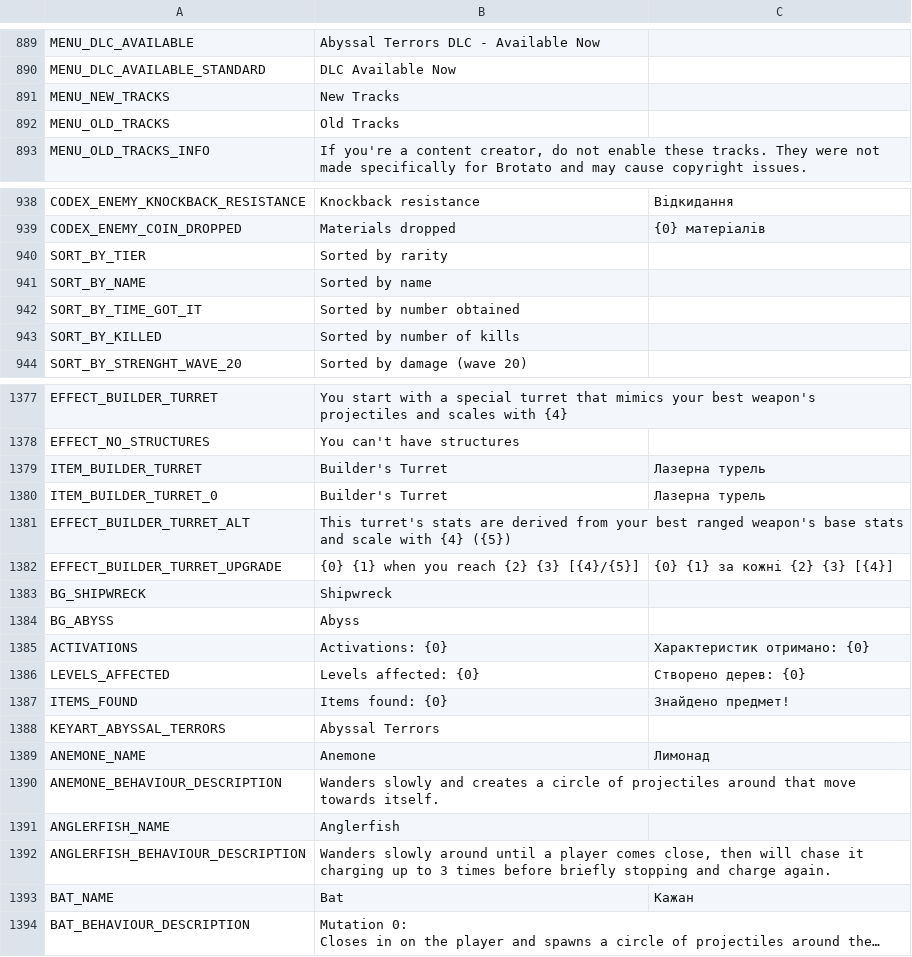
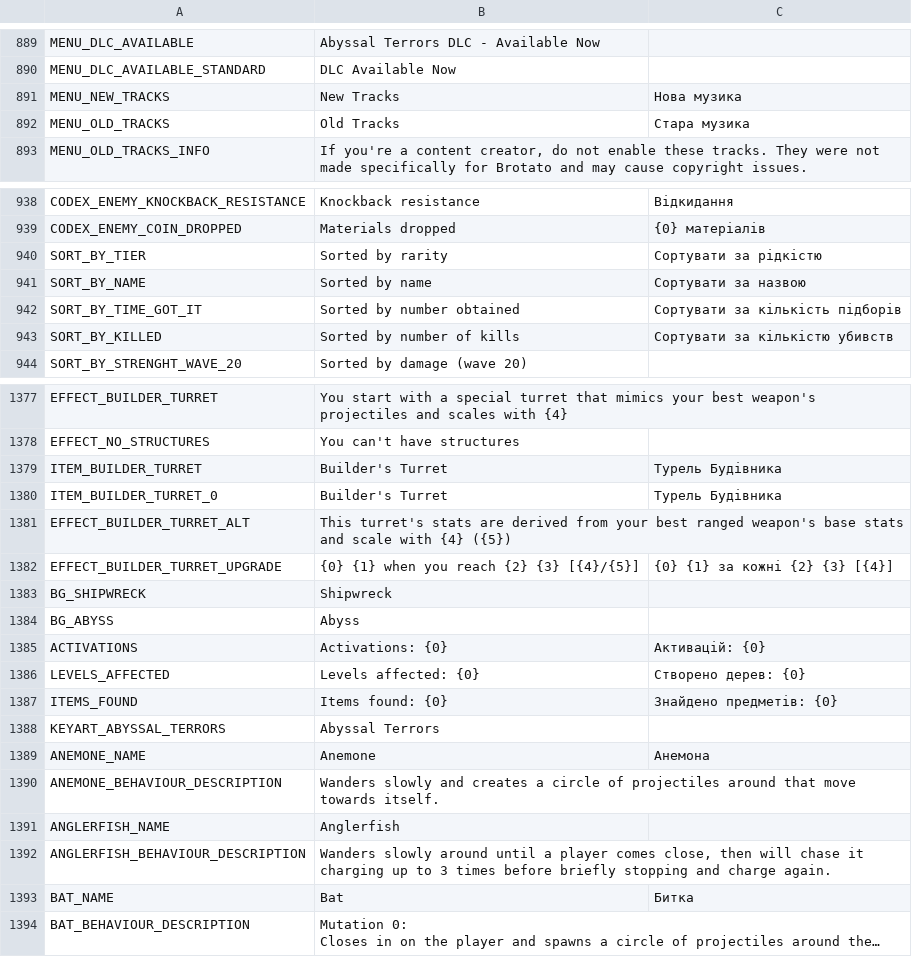
Before and after one commit to Damglador/Brotato-UA, a CSV file: translations/translations.csv, drawn as a sheet; only a part is shown, gaps mark what is left out; long unchanged cells end in …; the diff covers the shown part only; the diff names each change by its address in the sheet, - before the commit and + after, or states it on an @@ line.

```diff
--- a/translations/translations.csv
+++ b/translations/translations.csv
-C891: (empty)
+C891: Нова музика
-C892: (empty)
+C892: Стара музика
-C940: (empty)
+C940: Сортувати за рідкістю
-C941: (empty)
+C941: Сортувати за назвою
-C942: (empty)
+C942: Сортувати за кількість підборів
-C943: (empty)
+C943: Сортувати за кількістю убивств
-C1379:C1380: Лазерна турель
+C1379:C1380: Турель Будівника
-C1385: Характеристик отримано: {0}
+C1385: Активацій: {0}
-C1387: Знайдено предмет!
+C1387: Знайдено предметів: {0}
-C1389: Лимонад
+C1389: Анемона
-C1393: Кажан
+C1393: Битка
```
Also changed, not shown: 49 edited cells elsewhere in this file, 3 other files.
